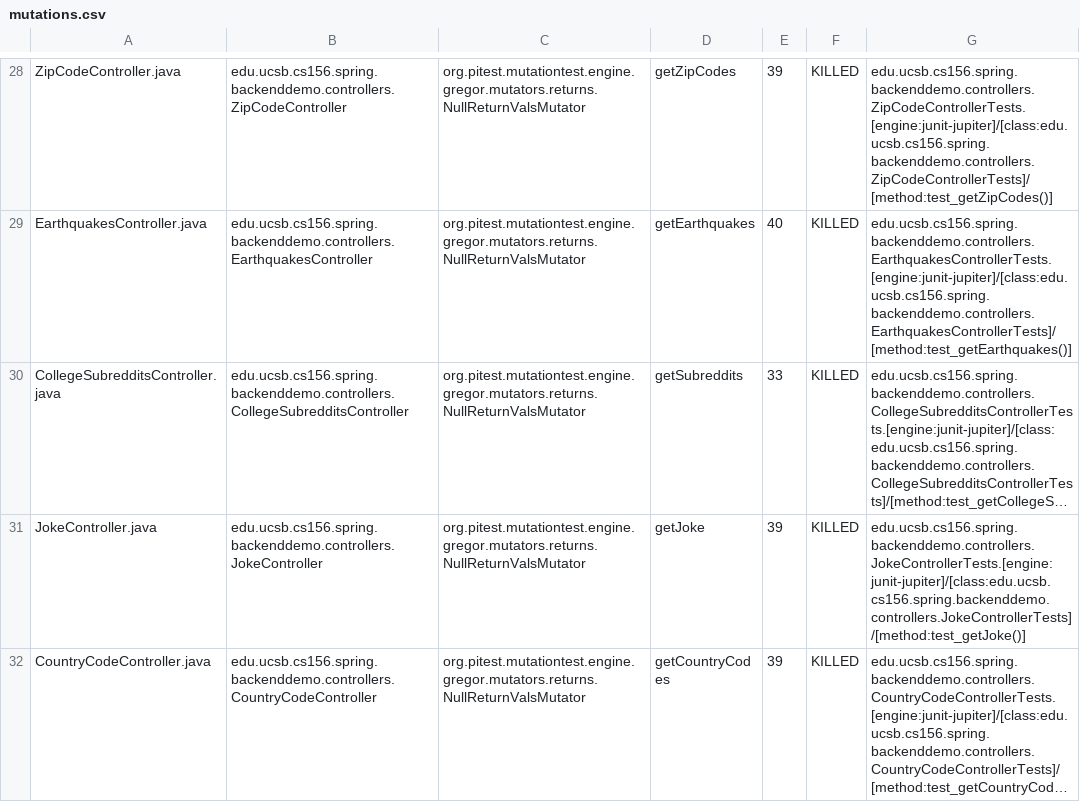
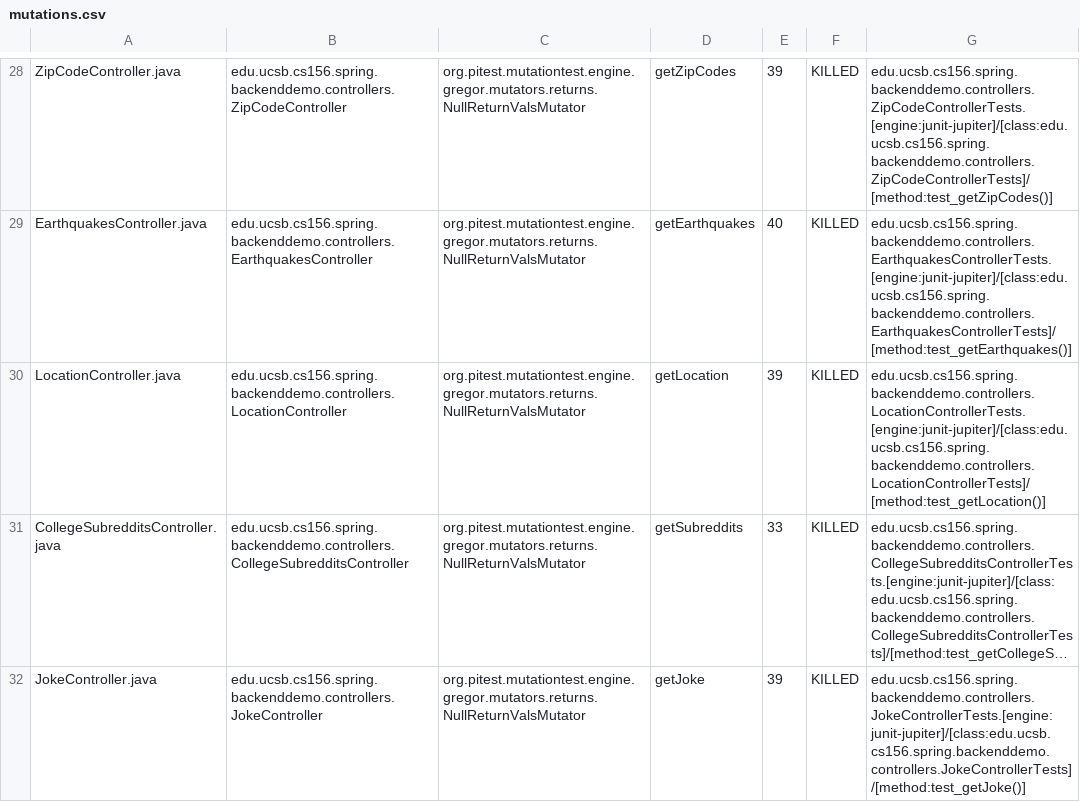
Before and after one commit to ucsb-cs156-w24/team01-w24-5pm-1, a CSV file: pitest/mutations.csv, drawn as a sheet; only a part is shown, gaps mark what is left out; the shorter side is filled out with more unchanged rows; long unchanged cells end in …; the diff names each change by its address in the sheet, - before the commit and + after, or states it on an @@ line.

Commit message:
Deploying to gh-pages from @ ucsb-cs156-w24/team01-w24-5pm-1@91c4d5be0fa14664a1c5576eeca9da31c37c87b3 🚀

```diff
--- a/pitest/mutations.csv
+++ b/pitest/mutations.csv
+row 30: LocationController.java | edu.ucsb.cs156.spring.backenddemo.controllers.LocationController | org.pitest.mutationtest.engine.gregor.mutators.returns.NullReturnValsMutator | getLocation | 39 | KILLED | edu.ucsb.cs156.spring.backenddemo.controllers.LocationControllerTests.[engine:junit-jupiter]/[class:edu.ucsb.cs156.spring.backenddemo.controllers.LocationControllerTests]/[method:test_getLocation()]
```
Also changed, not shown: 19 other files.
